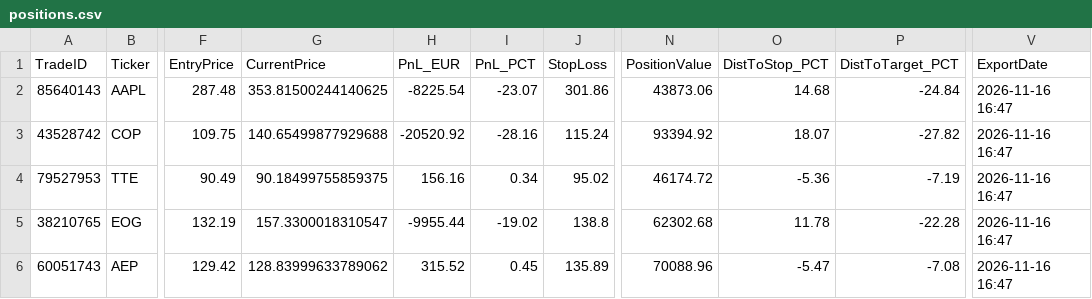
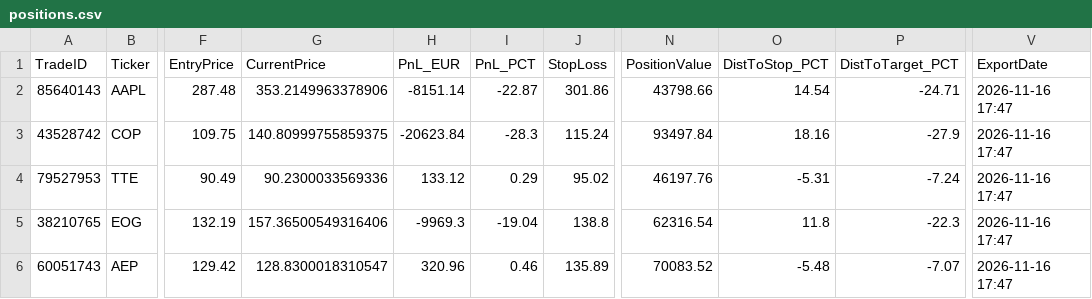
Before and after one commit to Loan881/hedge-fund-data, a CSV file: positions.csv, drawn as a sheet; only a part is shown, gaps mark what is left out; the diff covers the shown part only; the diff names each change by its address in the sheet, - before the commit and + after, or states it on an @@ line.

Commit message:
bot update 2026-11-16 17:47

```diff
--- a/positions.csv
+++ b/positions.csv
-G2 (CurrentPrice): 353.81500244140625
+G2 (CurrentPrice): 353.2149963378906
-H2 (PnL_EUR): -8225.54
+H2 (PnL_EUR): -8151.14
-I2 (PnL_PCT): -23.07
+I2 (PnL_PCT): -22.87
-N2 (PositionValue): 43873.06
+N2 (PositionValue): 43798.66
-O2 (DistToStop_PCT): 14.68
+O2 (DistToStop_PCT): 14.54
-P2 (DistToTarget_PCT): -24.84
+P2 (DistToTarget_PCT): -24.71
-V2:V6 (ExportDate): 2026-11-16 16:47
+V2:V6 (ExportDate): 2026-11-16 17:47
-G3 (CurrentPrice): 140.65499877929688
+G3 (CurrentPrice): 140.80999755859375
-H3 (PnL_EUR): -20520.92
+H3 (PnL_EUR): -20623.84
-I3 (PnL_PCT): -28.16
+I3 (PnL_PCT): -28.3
-N3 (PositionValue): 93394.92
+N3 (PositionValue): 93497.84
-O3 (DistToStop_PCT): 18.07
+O3 (DistToStop_PCT): 18.16
-P3 (DistToTarget_PCT): -27.82
+P3 (DistToTarget_PCT): -27.9
-G4 (CurrentPrice): 90.18499755859375
+G4 (CurrentPrice): 90.2300033569336
-H4 (PnL_EUR): 156.16
+H4 (PnL_EUR): 133.12
-I4 (PnL_PCT): 0.34
+I4 (PnL_PCT): 0.29
-N4 (PositionValue): 46174.72
+N4 (PositionValue): 46197.76
-O4 (DistToStop_PCT): -5.36
+O4 (DistToStop_PCT): -5.31
-P4 (DistToTarget_PCT): -7.19
+P4 (DistToTarget_PCT): -7.24
-G5 (CurrentPrice): 157.3300018310547
+G5 (CurrentPrice): 157.36500549316406
-H5 (PnL_EUR): -9955.44
+H5 (PnL_EUR): -9969.3
-I5 (PnL_PCT): -19.02
+I5 (PnL_PCT): -19.04
-N5 (PositionValue): 62302.68
+N5 (PositionValue): 62316.54
-O5 (DistToStop_PCT): 11.78
+O5 (DistToStop_PCT): 11.8
-P5 (DistToTarget_PCT): -22.28
+P5 (DistToTarget_PCT): -22.3
-G6 (CurrentPrice): 128.83999633789062
+G6 (CurrentPrice): 128.8300018310547
-H6 (PnL_EUR): 315.52
+H6 (PnL_EUR): 320.96
-I6 (PnL_PCT): 0.45
+I6 (PnL_PCT): 0.46
-N6 (PositionValue): 70088.96
+N6 (PositionValue): 70083.52
-O6 (DistToStop_PCT): -5.47
+O6 (DistToStop_PCT): -5.48
-P6 (DistToTarget_PCT): -7.08
+P6 (DistToTarget_PCT): -7.07
```
Also changed, not shown: 28 edited cells elsewhere in this file.
